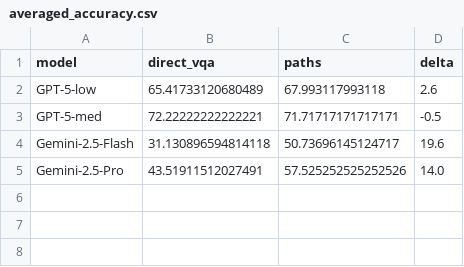
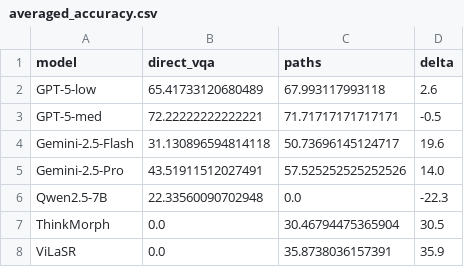
Before and after one commit to Brandon-Collins7/sketchvlm, a CSV file: analysis/ball_physics/averaged_accuracy.csv, drawn as a sheet; the diff names each change by its address in the sheet, - before the commit and + after, or states it on an @@ line.

Commit message:
more model results

```diff
--- a/analysis/ball_physics/averaged_accuracy.csv
+++ b/analysis/ball_physics/averaged_accuracy.csv
+row 6: Qwen2.5-7B | 22.33560090702948 | 0.0 | -22.3
+row 7: ThinkMorph | 0.0 | 30.46794475365904 | 30.5
+row 8: ViLaSR | 0.0 | 35.8738036157391 | 35.9
```
Also changed, not shown: analysis/ball_physics/batch1_accuracy_pivot.csv, analysis/ball_physics/batch2_accuracy_pivot.csv, 13 other files.
